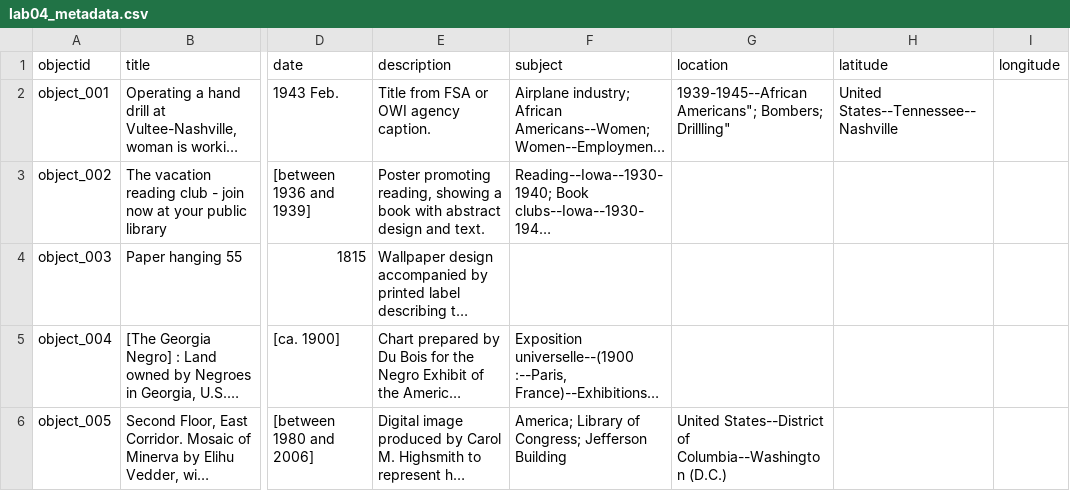
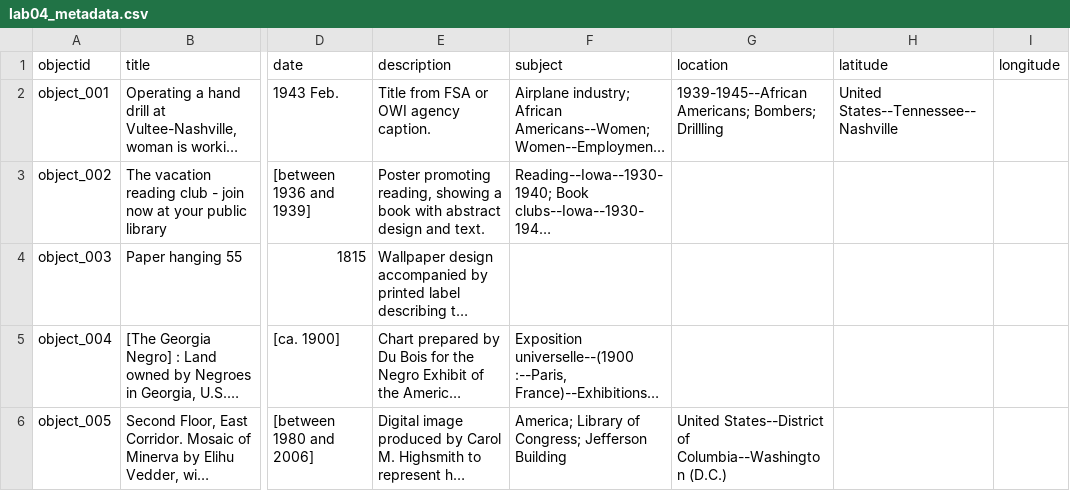
Before and after one commit to ellab-k/ebk-si676-cb, a CSV file: _data/lab04_metadata.csv, drawn as a sheet; only a part is shown, gaps mark what is left out; long unchanged cells end in …; the diff names each change by its address in the sheet, - before the commit and + after, or states it on an @@ line.

Commit message:
fixing csv issues

```diff
--- a/_data/lab04_metadata.csv
+++ b/_data/lab04_metadata.csv
-G2 (location): 1939-1945--African Americans"; Bombers; Drillling"
+G2 (location): 1939-1945--African Americans; Bombers; Drillling
```
